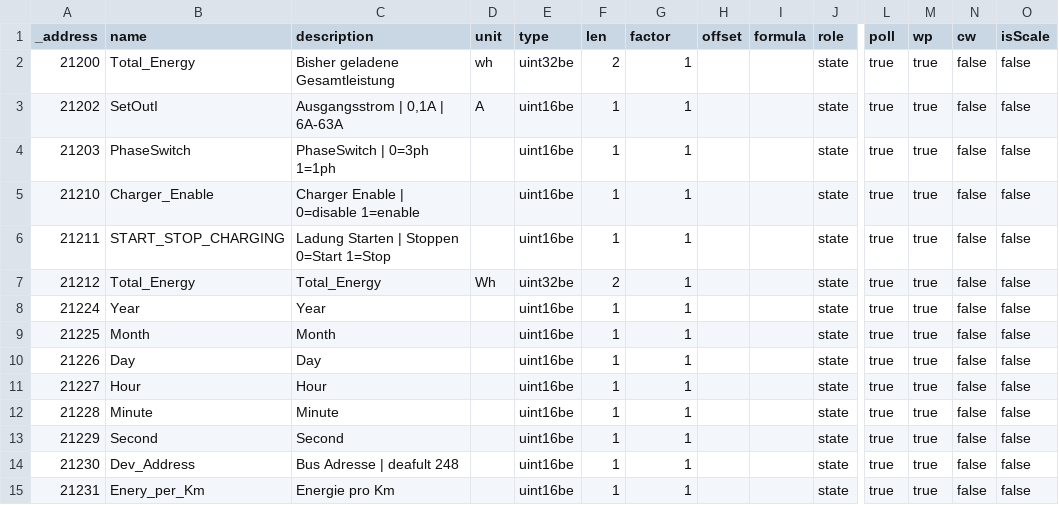
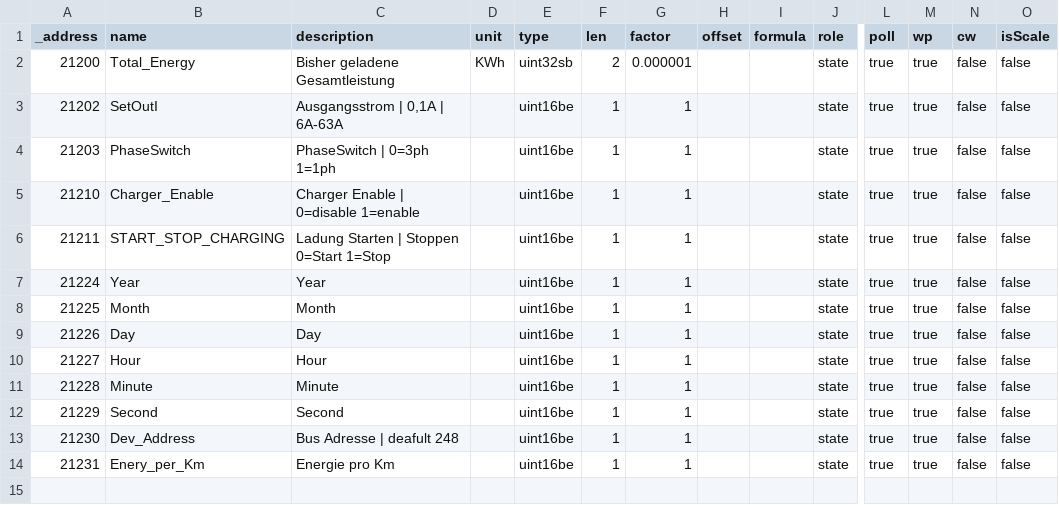
Before and after one commit to shcshc76/sungrow, a TSV file: AC011E01_Holding-Register.tsv, drawn as a sheet; only a part is shown, gaps mark what is left out; rows hold the shown columns only; the diff names each change by its address in the sheet, - before the commit and + after, or states it on an @@ line.

```diff
--- a/AC011E01_Holding-Register.tsv
+++ b/AC011E01_Holding-Register.tsv
-D2 (unit): wh
+D2 (unit): KWh
-E2 (type): uint32be
+E2 (type): uint32sb
-G2 (factor): 1
+G2 (factor): 0.000001
-D3 (unit): A
+D3 (unit): (empty)
-row 7: 21212 | Total_Energy | Total_Energy | Wh | uint32be | 2 | 1 |  |  | state | true | true | false | false
```
Also changed, not shown: AC011E01_Input-Register.tsv.
